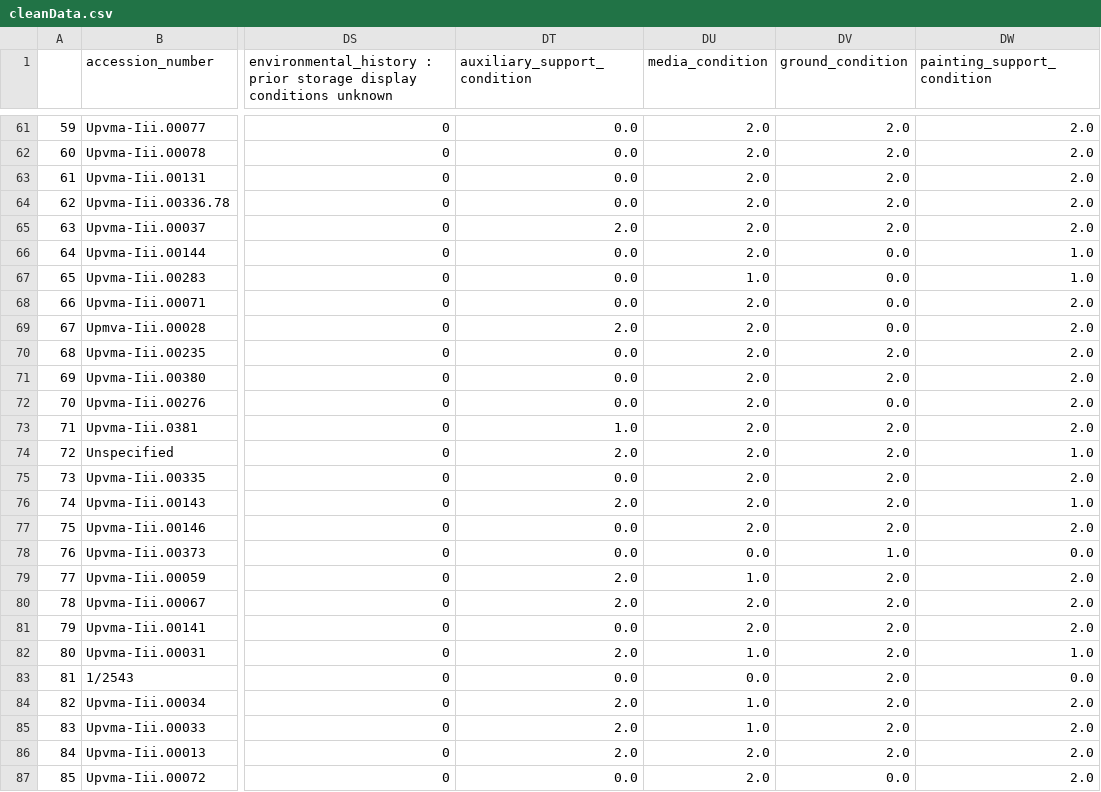
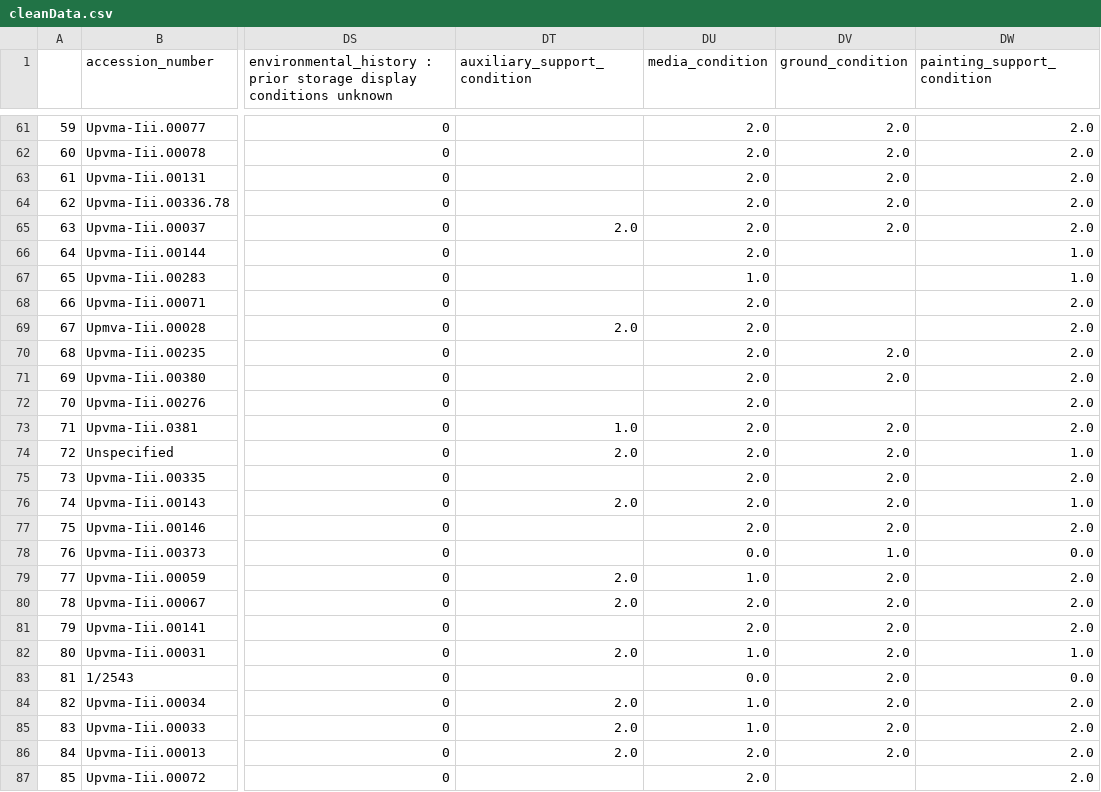
Before and after one commit to DS-Project-Group-7/Data-Science-Project, a CSV file: data/cleanData.csv, drawn as a sheet; only a part is shown, gaps mark what is left out; the diff covers the shown part only; the diff names each change by its address in the sheet, - before the commit and + after, or states it on an @@ line.

```diff
--- a/data/cleanData.csv
+++ b/data/cleanData.csv
-DT61:DT64 (auxiliary_support_condition): 0.0
+DT61:DT64 (auxiliary_support_condition): (empty)
-DT66:DT68 (auxiliary_support_condition): 0.0
+DT66:DT68 (auxiliary_support_condition): (empty)
-DV66:DV69 (ground_condition): 0.0
+DV66:DV69 (ground_condition): (empty)
-DT70:DT72 (auxiliary_support_condition): 0.0
+DT70:DT72 (auxiliary_support_condition): (empty)
-DV72 (ground_condition): 0.0
+DV72 (ground_condition): (empty)
-DT75 (auxiliary_support_condition): 0.0
+DT75 (auxiliary_support_condition): (empty)
-DT77:DT78 (auxiliary_support_condition): 0.0
+DT77:DT78 (auxiliary_support_condition): (empty)
-DT81 (auxiliary_support_condition): 0.0
+DT81 (auxiliary_support_condition): (empty)
-DT83 (auxiliary_support_condition): 0.0
+DT83 (auxiliary_support_condition): (empty)
-DT87 (auxiliary_support_condition): 0.0
+DT87 (auxiliary_support_condition): (empty)
-DV87 (ground_condition): 0.0
+DV87 (ground_condition): (empty)
```
Also changed, not shown: 165 edited cells elsewhere in this file, 1 other file.
